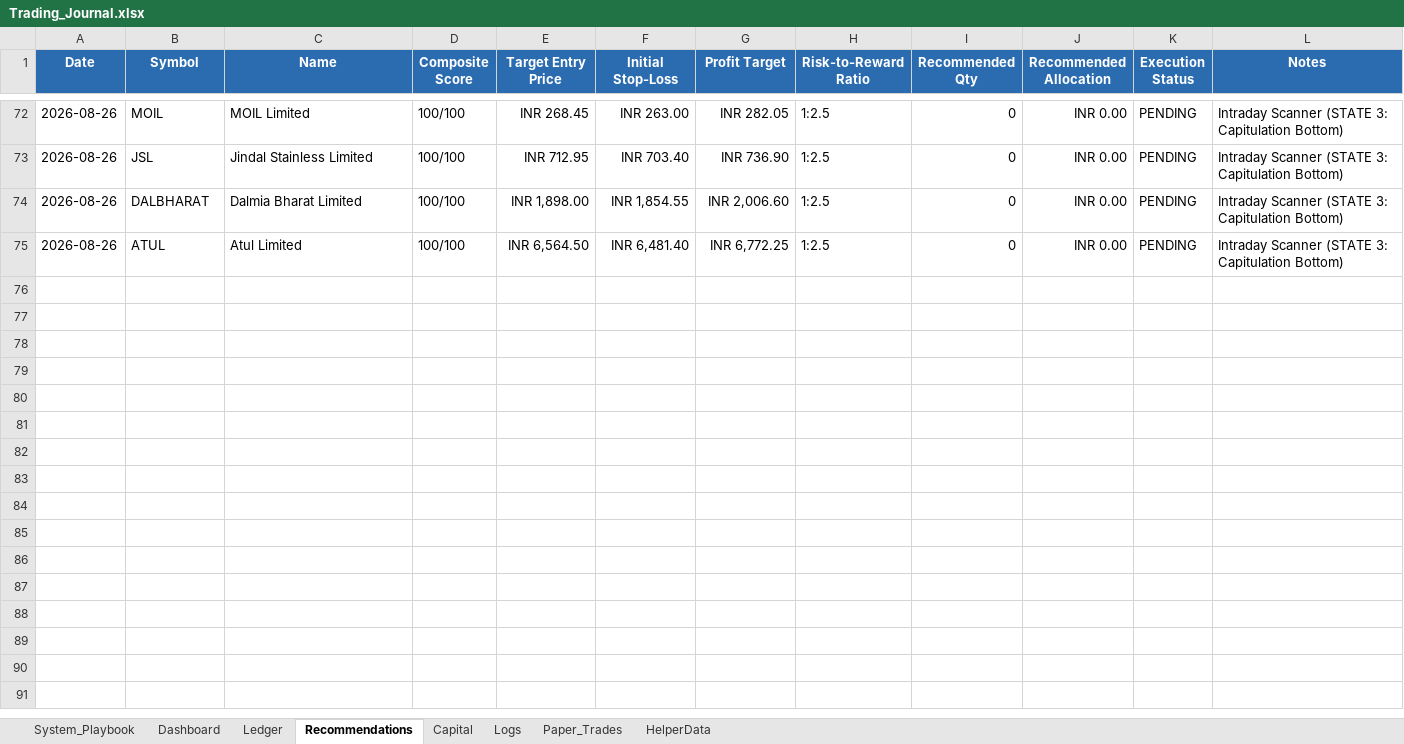
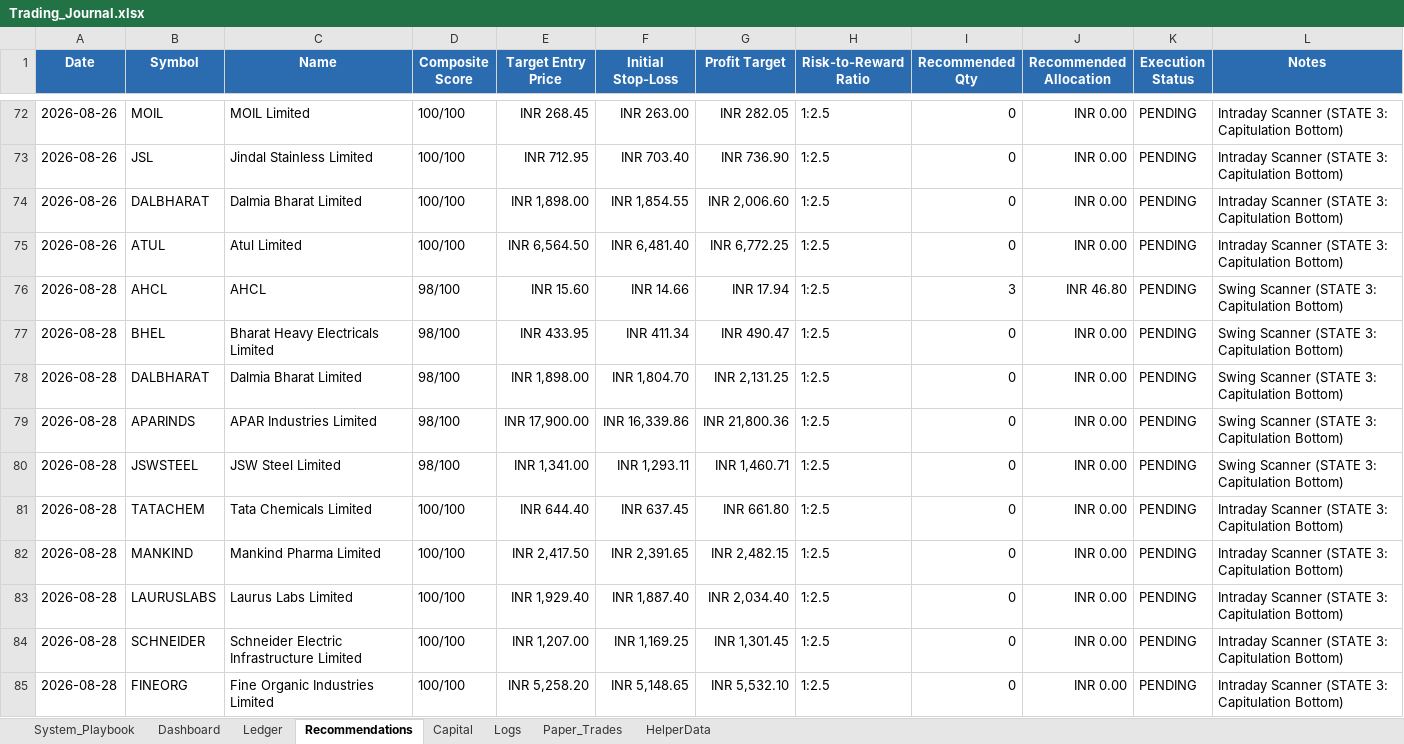
Before and after one commit to SyedTousifMasood/HalaalTrading, an Excel workbook: Trading_Journal.xlsx, sheet Recommendations, drawn as a sheet; only a part is shown, gaps mark what is left out; values as stored, in another font and other column widths than the file's, no borders; the diff names each change by its address in the sheet, - before the commit and + after, or states it on an @@ line.

```diff
--- a/Trading_Journal.xlsx (sheet Recommendations)
+++ b/Trading_Journal.xlsx (sheet Recommendations)
+row 76: 2026-08-28 | AHCL | AHCL | 98/100 | INR 15.60 | INR 14.66 | INR 17.94 | 1:2.5 | 3 | INR 46.80 | PENDING | Swing Scanner (STATE 3: Capitulation Bottom)
+row 77: 2026-08-28 | BHEL | Bharat Heavy Electricals Limited | 98/100 | INR 433.95 | INR 411.34 | INR 490.47 | 1:2.5 | 0 | INR 0.00 | PENDING | Swing Scanner (STATE 3: Capitulation Bottom)
+row 78: 2026-08-28 | DALBHARAT | Dalmia Bharat Limited | 98/100 | INR 1,898.00 | INR 1,804.70 | INR 2,131.25 | 1:2.5 | 0 | INR 0.00 | PENDING | Swing Scanner (STATE 3: Capitulation Bottom)
+row 79: 2026-08-28 | APARINDS | APAR Industries Limited | 98/100 | INR 17,900.00 | INR 16,339.86 | INR 21,800.36 | 1:2.5 | 0 | INR 0.00 | PENDING | Swing Scanner (STATE 3: Capitulation Bottom)
+row 80: 2026-08-28 | JSWSTEEL | JSW Steel Limited | 98/100 | INR 1,341.00 | INR 1,293.11 | INR 1,460.71 | 1:2.5 | 0 | INR 0.00 | PENDING | Swing Scanner (STATE 3: Capitulation Bottom)
+row 81: 2026-08-28 | TATACHEM | Tata Chemicals Limited | 100/100 | INR 644.40 | INR 637.45 | INR 661.80 | 1:2.5 | 0 | INR 0.00 | PENDING | Intraday Scanner (STATE 3: Capitulation Bottom)
+row 82: 2026-08-28 | MANKIND | Mankind Pharma Limited | 100/100 | INR 2,417.50 | INR 2,391.65 | INR 2,482.15 | 1:2.5 | 0 | INR 0.00 | PENDING | Intraday Scanner (STATE 3: Capitulation Bottom)
+row 83: 2026-08-28 | LAURUSLABS | Laurus Labs Limited | 100/100 | INR 1,929.40 | INR 1,887.40 | INR 2,034.40 | 1:2.5 | 0 | INR 0.00 | PENDING | Intraday Scanner (STATE 3: Capitulation Bottom)
+row 84: 2026-08-28 | SCHNEIDER | Schneider Electric Infrastructure Limited | 100/100 | INR 1,207.00 | INR 1,169.25 | INR 1,301.45 | 1:2.5 | 0 | INR 0.00 | PENDING | Intraday Scanner (STATE 3: Capitulation Bottom)
+row 85: 2026-08-28 | FINEORG | Fine Organic Industries Limited | 100/100 | INR 5,258.20 | INR 5,148.65 | INR 5,532.10 | 1:2.5 | 0 | INR 0.00 | PENDING | Intraday Scanner (STATE 3: Capitulation Bottom)
```
Also changed, not shown: sheet Dashboard, charts or pictures, 2 other files.
